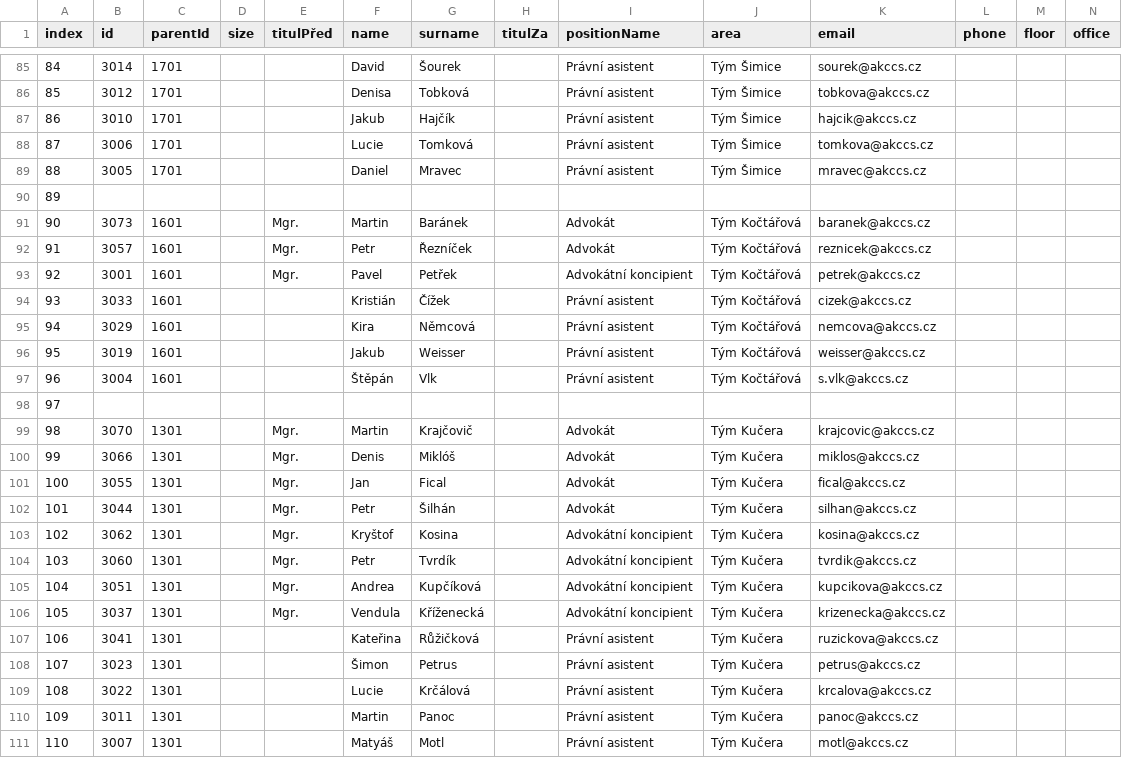
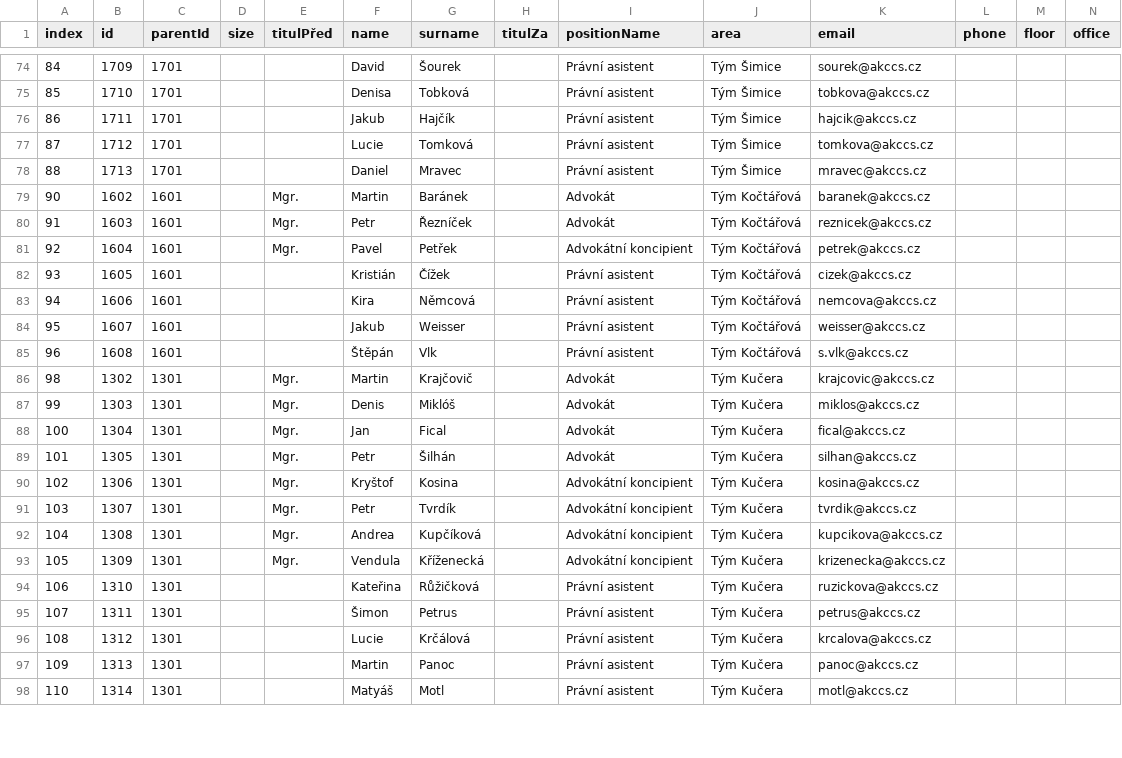
Before and after one commit to vlastavcode/orgchart, a CSV file: orgchart.csv, drawn as a sheet; only a part is shown, gaps mark what is left out; removed rows and columns are numbered as before the commit, all else as after; rows hold the shown columns only; the diff covers the shown part only; the diff names each change by its address in the sheet, - before the commit and + after, or states it on an @@ line.

```diff
--- a/orgchart.csv
+++ b/orgchart.csv
-B74 (id): 3014
+B74 (id): 1709
-B75 (id): 3012
+B75 (id): 1710
-B76 (id): 3010
+B76 (id): 1711
-B77 (id): 3006
+B77 (id): 1712
-B78 (id): 3005
+B78 (id): 1713
-row 90: 89
-B79 (id): 3073
+B79 (id): 1602
-B80 (id): 3057
+B80 (id): 1603
-B81 (id): 3001
+B81 (id): 1604
-B82 (id): 3033
+B82 (id): 1605
-B83 (id): 3029
+B83 (id): 1606
-B84 (id): 3019
+B84 (id): 1607
-B85 (id): 3004
+B85 (id): 1608
-row 98: 97
-B86 (id): 3070
+B86 (id): 1302
-B87 (id): 3066
+B87 (id): 1303
-B88 (id): 3055
+B88 (id): 1304
-B89 (id): 3044
+B89 (id): 1305
-B90 (id): 3062
+B90 (id): 1306
-B91 (id): 3060
+B91 (id): 1307
-B92 (id): 3051
+B92 (id): 1308
-B93 (id): 3037
+B93 (id): 1309
-B94 (id): 3041
+B94 (id): 1310
-B95 (id): 3023
+B95 (id): 1311
-B96 (id): 3022
+B96 (id): 1312
-B97 (id): 3011
+B97 (id): 1313
-B98 (id): 3007
+B98 (id): 1314
```
Also changed, not shown: 21 removed rows and 50 edited cells elsewhere in this file.
